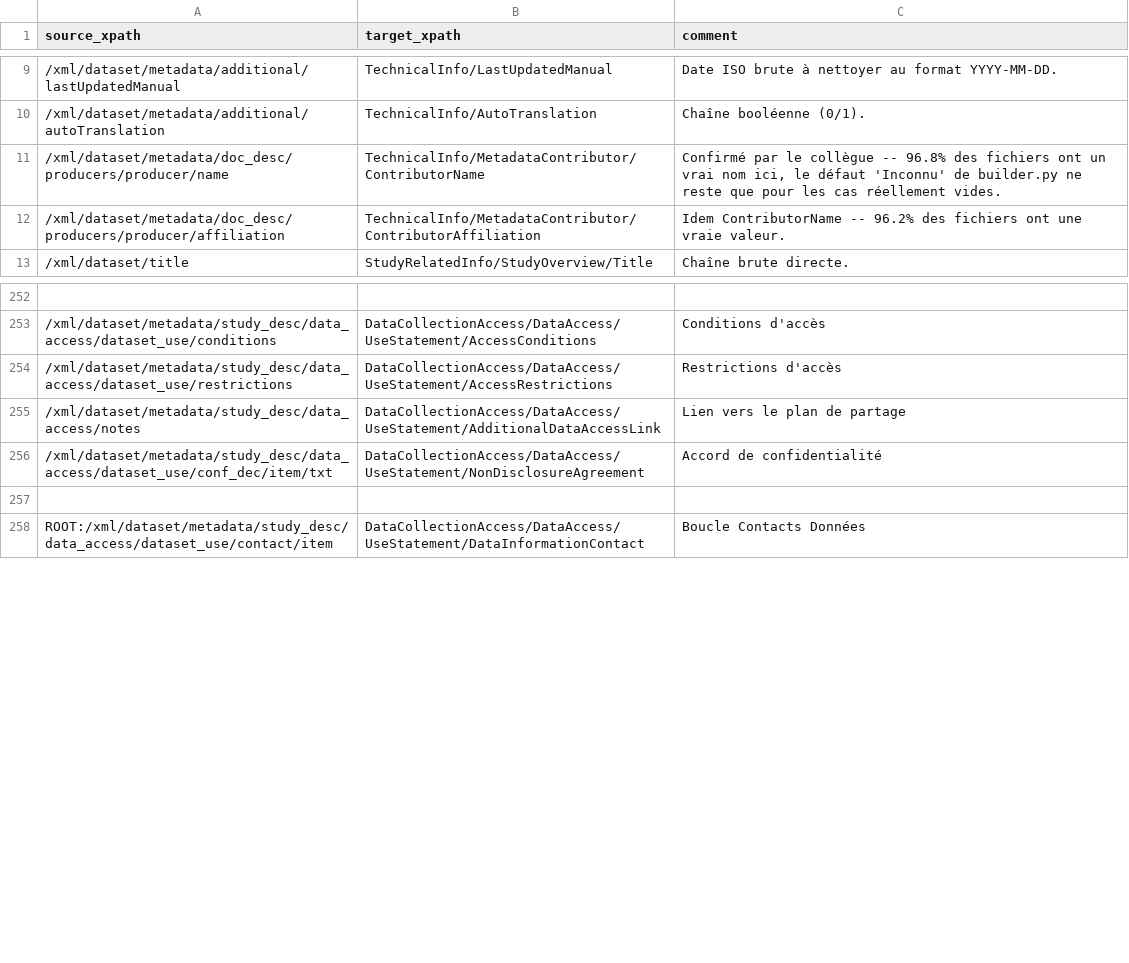
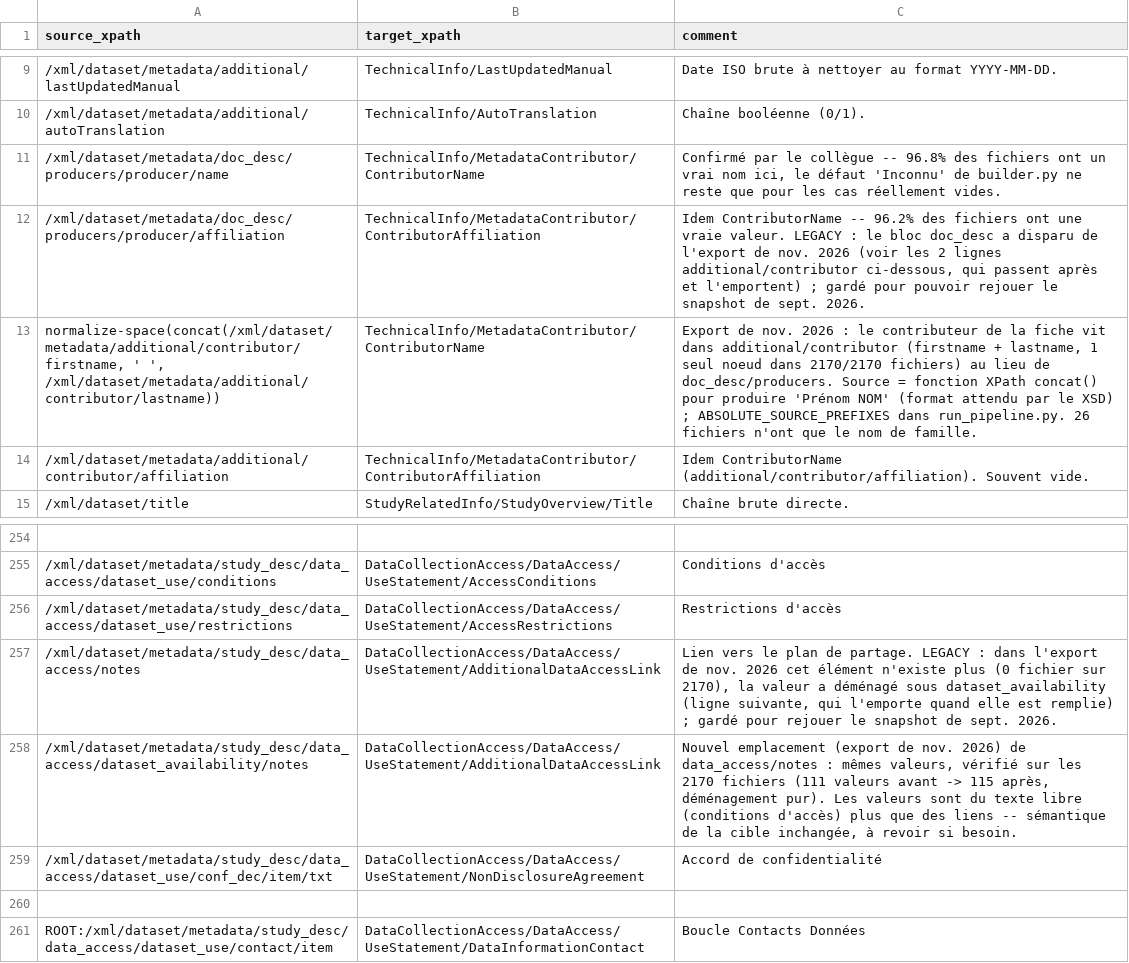
Before and after one commit to portail-fresh/impact_to_fresh_transformation, a CSV file: mappings/entity_wise_corres_table.csv, drawn as a sheet; only a part is shown, gaps mark what is left out; addresses are those after the commit; the diff names each change by its address in the sheet, - before the commit and + after, or states it on an @@ line.

```diff
--- a/mappings/entity_wise_corres_table.csv
+++ b/mappings/entity_wise_corres_table.csv
-C12 (comment): …vraie valeur.
+C12 (comment): …vraie valeur. LEGACY : le bloc doc_desc a disparu de l'export de nov. 2026 (voir les 2 lignes additional/contributor ci-dessous, qui passent après et l'emportent) ; gardé pour pouvoir rejouer le snapshot de sept. 2026.
+row 13: normalize-space(concat(/xml/dataset/metadata/additional/contributor/firstname, ' ', /xml/dataset/metadata/additional/contributor/lastname)) | TechnicalInfo/MetadataContributor/ContributorName | Export de nov. 2026 : le contributeur de la fiche vit dans additional/contributor (firstname + lastname, 1 seul noeud dans 2170/2170 fichiers) au lieu de doc_desc/producers. Source = fonction XPath concat() pour produire 'Prénom NOM' (format attendu par le XSD) ; ABSOLUTE_SOURCE_PREFIXES dans run_pipeline.py. 26 fichiers n'ont que le nom de famille.
+row 14: /xml/dataset/metadata/additional/contributor/affiliation | TechnicalInfo/MetadataContributor/ContributorAffiliation | Idem ContributorName (additional/contributor/affiliation). Souvent vide.
-C257 (comment): …plan de partage
+C257 (comment): …plan de partage. LEGACY : dans l'export de nov. 2026 cet élément n'existe plus (0 fichier sur 2170), la valeur a déménagé sous dataset_availability (ligne suivante, qui l'emporte quand elle est remplie) ; gardé pour rejouer le snapshot de sept. 2026.
+row 258: /xml/dataset/metadata/study_desc/data_access/dataset_availability/notes | DataCollectionAccess/DataAccess/UseStatement/AdditionalDataAccessLink | Nouvel emplacement (export de nov. 2026) de data_access/notes : mêmes valeurs, vérifié sur les 2170 fichiers (111 valeurs avant -> 115 après, déménagement pur). Les valeurs sont du texte libre (conditions d'accès) plus que des liens -- sémantique de la cible inchangée, à revoir si besoin.
```
Also changed, not shown: 4 other files.
